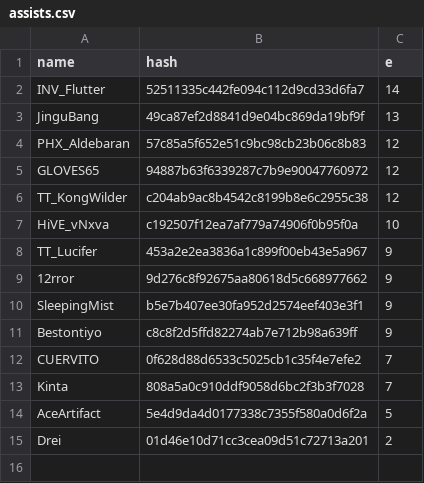
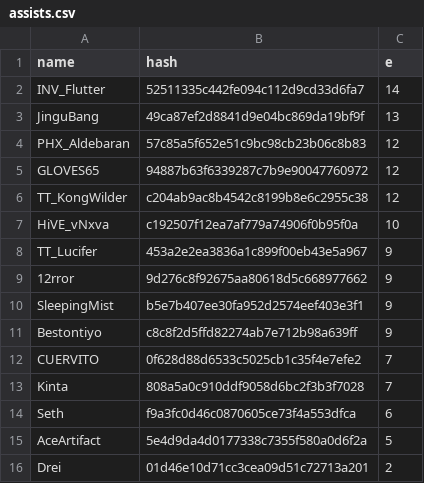
Before and after one commit to catalystblack/catalystblack.github.io, a CSV file: csv/hydra/assists.csv, drawn as a sheet.

```diff
--- a/csv/hydra/assists.csv
+++ b/csv/hydra/assists.csv
@@ -13,2 +13,3 @@ CUERVITO,0f628d88d6533c5025cb1c35f4e7efe2,7
 Kinta,808a5a0c910ddf9058d6bc2f3b3f7028,7
+Seth,f9a3fc0d46c0870605ce73f4a553dfca,6
 AceArtifact,5e4d9da4d0177338c7355f580a0d6f2a,5
```
Also changed, not shown: csv/data.csv, csv/hydra/cr.csv, 5 other files.
